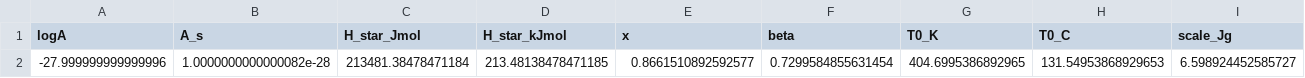
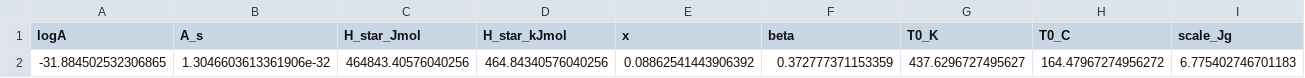
Before and after one commit to jjlovesure-coder/twoannealing, a CSV file: results/tnm/tnm_reverse_params.csv, drawn as a sheet; only a part is shown; removed rows and columns are numbered as before the commit, all else as after; rows hold the shown columns only; the diff names each change by its address in the sheet, - before the commit and + after, or states it on an @@ line.

```diff
--- a/results/tnm/tnm_reverse_params.csv
+++ b/results/tnm/tnm_reverse_params.csv
-row 2: -27.999999999999996 | 1.0000000000000082e-28 | 213481.38478471184 | 213.48138478471185 | 0.8661510892592577 | 0.7299584855631454 | 404.6995386892965 | 131.54953868929653 | 6.598924452585727
+row 2: -31.884502532306865 | 1.3046603613361906e-32 | 464843.40576040256 | 464.84340576040256 | 0.08862541443906392 | 0.372777371153359 | 437.6296727495627 | 164.47967274956272 | 6.775402746701183
```
Also changed, not shown: 2 other files.
